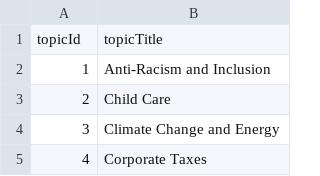
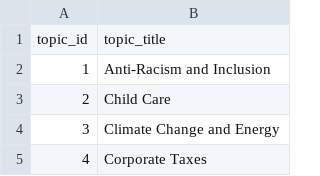
Before and after one commit to smartvoting/datasets, a CSV file: PostgreSQL/platform_topics.csv (was PostgreSQL/PlatformTopics.csv), drawn as a sheet; only a part is shown; removed rows and columns are numbered as before the commit, all else as after; the diff names each change by its address in the sheet, - before the commit and + after, or states it on an @@ line.

Commit message:
Rename Platform Topics

```diff
--- a/PostgreSQL/PlatformTopics.csv
+++ b/PostgreSQL/platform_topics.csv
-row 1: topicId | topicTitle
+row 1: topic_id | topic_title
```
